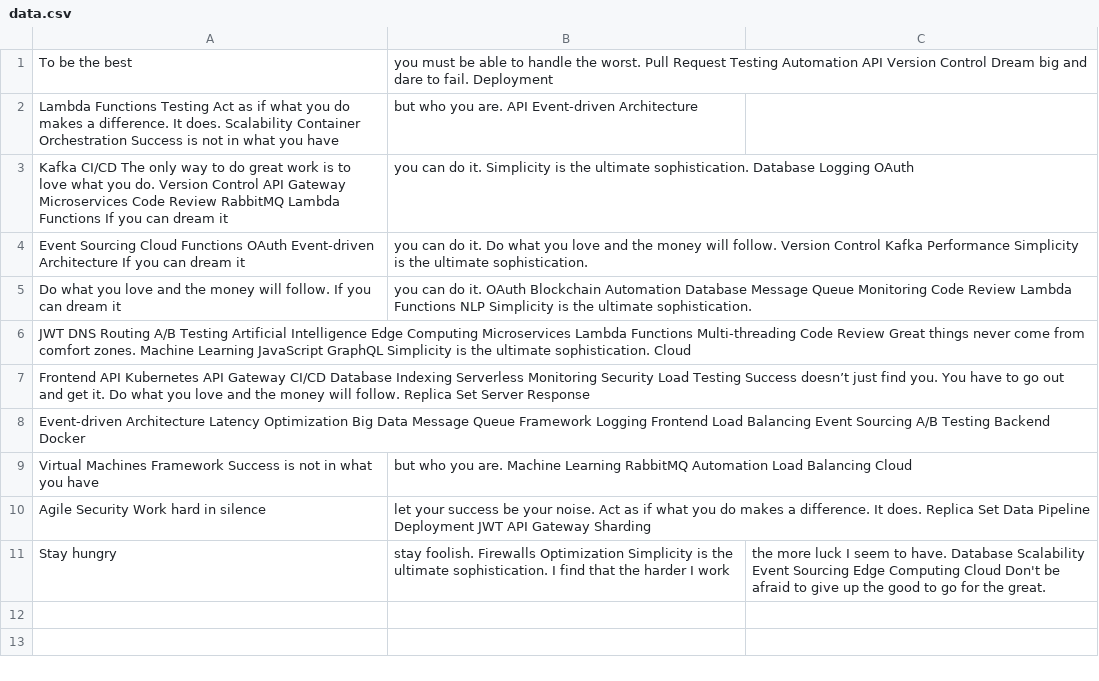
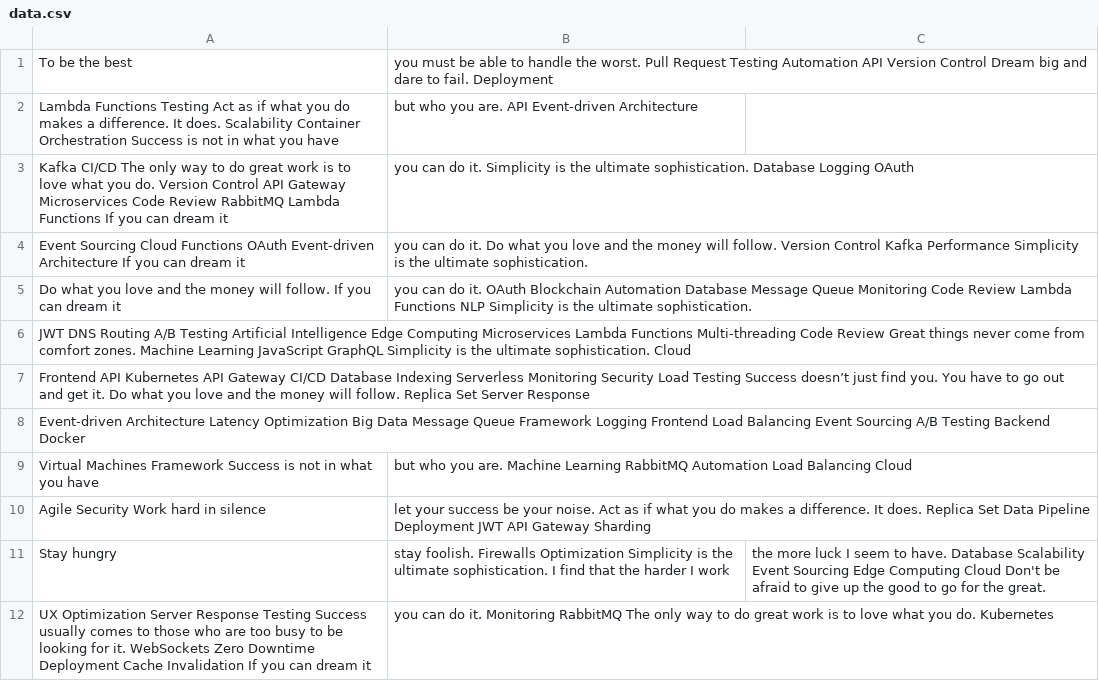
Before and after one commit to lapdogs-papaw/Fordrerim-1082, a CSV file: logs/data.csv, drawn as a sheet; the diff names each change by its address in the sheet, - before the commit and + after, or states it on an @@ line.

```diff
--- a/logs/data.csv
+++ b/logs/data.csv
+row 12: UX Optimization Server Response Testing Success usually comes to those who are too busy to be looking for it. WebSockets Zero Downtime Deployment Cache Invalidation If you can dream it | you can do it. Monitoring RabbitMQ The only way to do great work is to love what you do. Kubernetes
```
Also changed, not shown: 4 other files.
